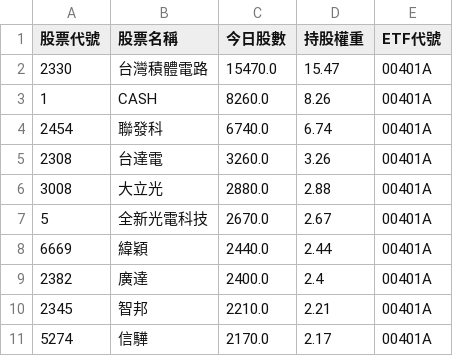
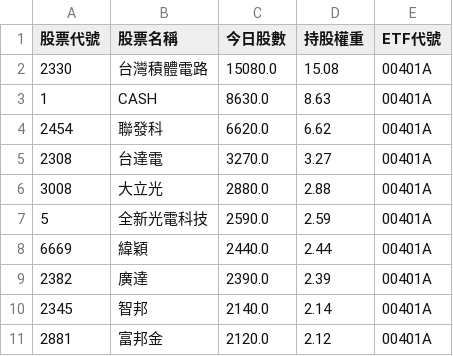
Before and after one commit to caesar263/my-etf-tracker, a CSV file: holdings_00401A.csv, drawn as a sheet.

```diff
--- a/holdings_00401A.csv
+++ b/holdings_00401A.csv
@@ -1,11 +1,11 @@
 股票代號,股票名稱,今日股數,持股權重,ETF代號
-2330,台灣積體電路,15470.0,15.47,00401A
-1,CASH,8260.0,8.26,00401A
-2454,聯發科,6740.0,6.74,00401A
-2308,台達電,3260.0,3.26,00401A
+2330,台灣積體電路,15080.0,15.08,00401A
+1,CASH,8630.0,8.63,00401A
+2454,聯發科,6620.0,6.62,00401A
+2308,台達電,3270.0,3.27,00401A
 3008,大立光,2880.0,2.88,00401A
-5,全新光電科技,2670.0,2.67,00401A
+5,全新光電科技,2590.0,2.59,00401A
 6669,緯穎,2440.0,2.44,00401A
-2382,廣達,2400.0,2.4,00401A
-2345,智邦,2210.0,2.21,00401A
-5274,信驊,2170.0,2.17,00401A
+2382,廣達,2390.0,2.39,00401A
+2345,智邦,2140.0,2.14,00401A
+2881,富邦金,2120.0,2.12,00401A
```
Also changed, not shown: final_analysis.csv, holdings_00985A.csv, 14 other files.
